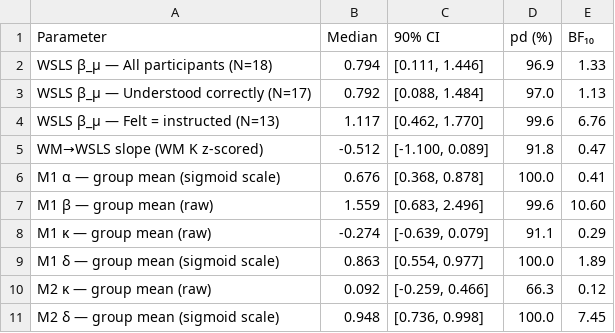
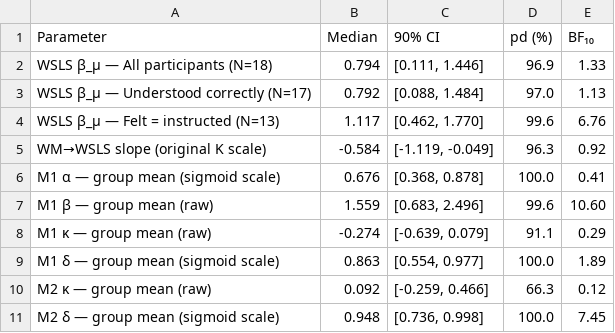
Before and after one commit to shahar-lab/illusion-of-control, a CSV file: analysis/posterior_stats.csv, drawn as a sheet.

```diff
--- a/analysis/posterior_stats.csv
+++ b/analysis/posterior_stats.csv
@@ -4,3 +4,3 @@ WSLS β_μ — Understood correctly (N=17),0.792,"[0.088, 1.484]",97.0,1.13
 WSLS β_μ — Felt = instructed (N=13),1.117,"[0.462, 1.770]",99.6,6.76
-WM→WSLS slope (WM K z-scored),-0.512,"[-1.100, 0.089]",91.8,0.47
+WM→WSLS slope (original K scale),-0.584,"[-1.119, -0.049]",96.3,0.92
 M1 α — group mean (sigmoid scale),0.676,"[0.368, 0.878]",100.0,0.41
```
Also changed, not shown: 2 other files.
